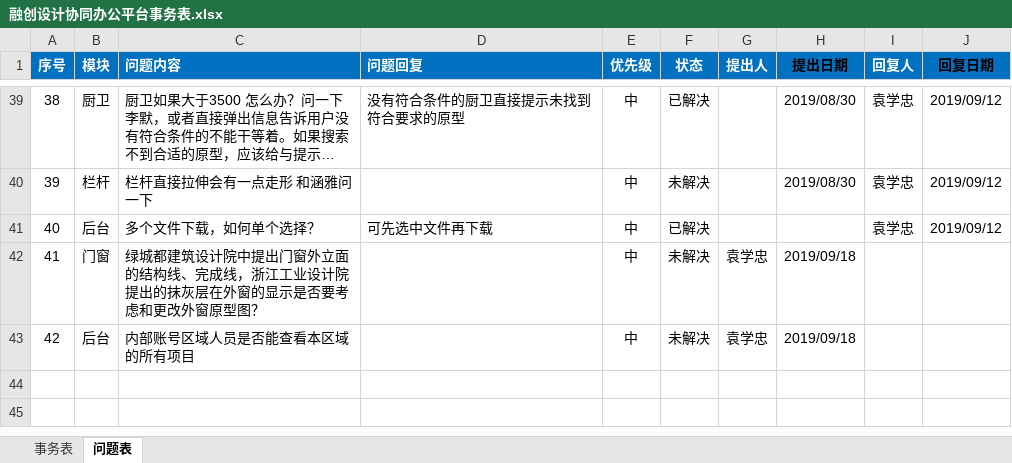
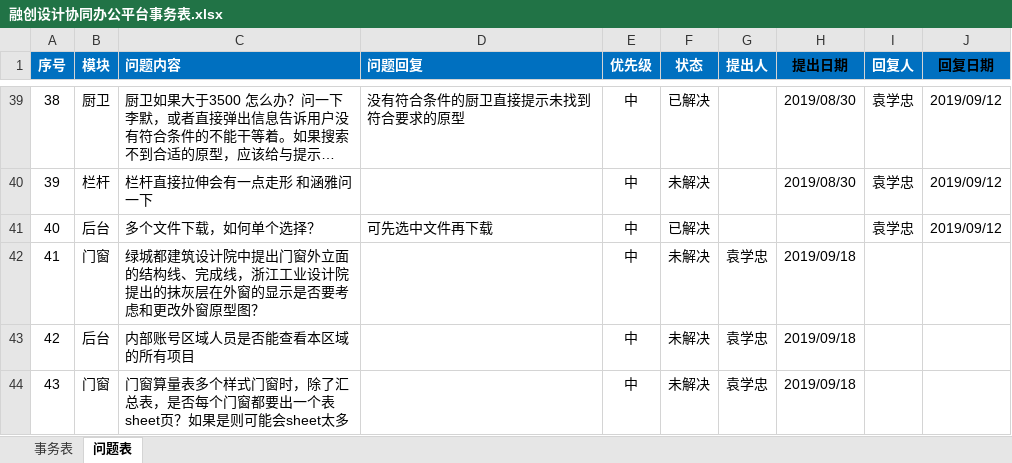
Before and after one commit to HanDefu/SunacCoordination, an Excel workbook: Doc/问题清单/融创设计协同办公平台事务表.xlsx, sheet 问题表, drawn as a sheet; only a part is shown, gaps mark what is left out; long unchanged cells end in …; values as stored, in another font and other column widths than the file's, no borders; conditional formats not drawn; the diff names each change by its address in the sheet, - before the commit and + after, or states it on an @@ line.

```diff
--- a/Doc/问题清单/融创设计协同办公平台事务表.xlsx (sheet 问题表)
+++ b/Doc/问题清单/融创设计协同办公平台事务表.xlsx (sheet 问题表)
+row 44: 43 | 门窗 | 门窗算量表多个样式门窗时，除了汇总表，是否每个门窗都要出一个表sheet页？如果是则可能会sheet太多 |  | 中 | 未解决 | 袁学忠 | 2019/09/18
```
Also changed, not shown: sheet 事务表, 1 other file.
